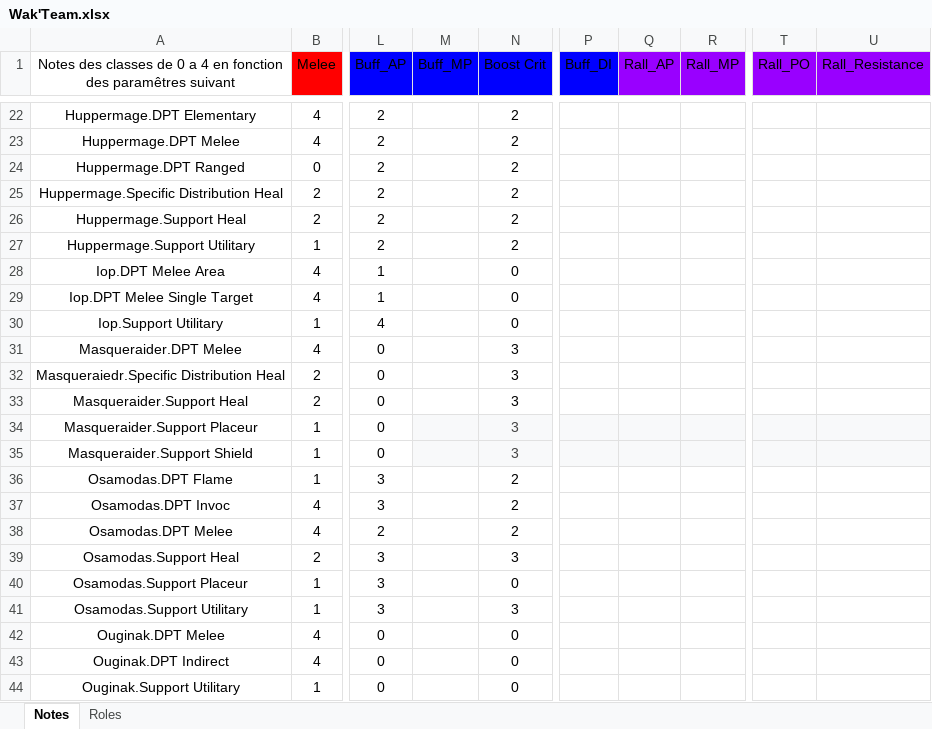
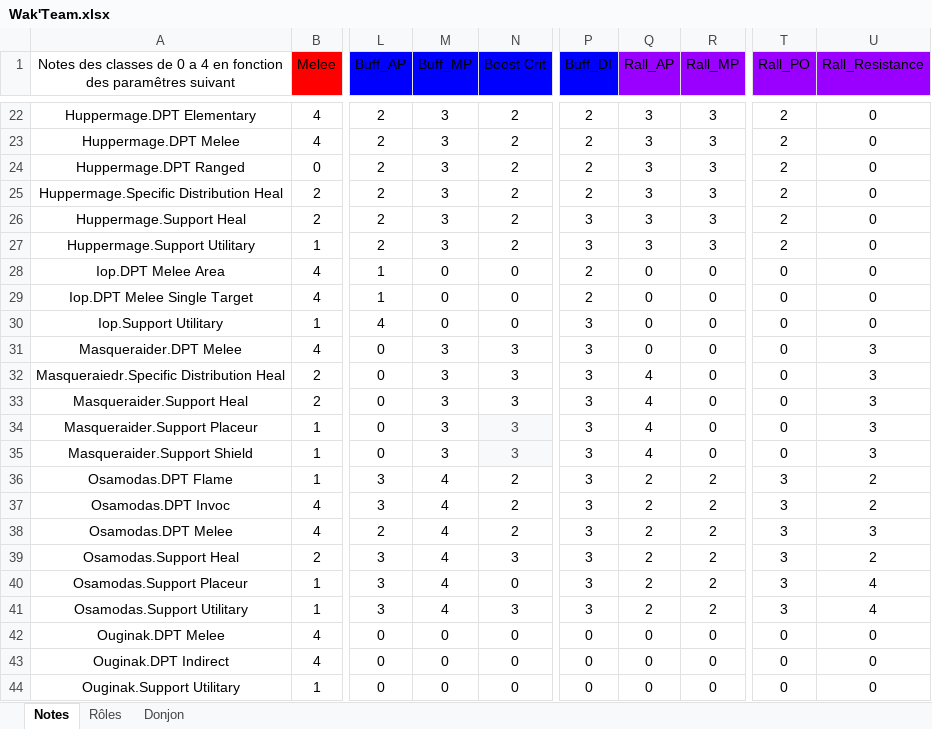
Before and after one commit to Luthor91/WakfuTeamBuilder, an Excel workbook: utils/datas/Wak'Team.xlsx, sheet Notes, drawn as a sheet; only a part is shown, gaps mark what is left out; values as stored, in another font and other column widths than the file's, no borders; charts and pictures and table styles not drawn; the diff covers the shown part only; the diff names each change by its address in the sheet, - before the commit and + after, or states it on an @@ line.

```diff
--- a/utils/datas/Wak'Team.xlsx (sheet Notes)
+++ b/utils/datas/Wak'Team.xlsx (sheet Notes)
-sheet tab: Roles
+sheet tab: Rôles
+sheet tab: Donjon
-M22:M27 (Buff_MP): (empty)
+M22:M27 (Buff_MP): 3
-P22:P25 (Buff_DI): (empty)
+P22:P25 (Buff_DI): 2
-Q22:Q27 (Rall_AP): (empty)
+Q22:Q27 (Rall_AP): 3
-R22:R27 (Rall_MP): (empty)
+R22:R27 (Rall_MP): 3
-T22:T27 (Rall_PO): (empty)
+T22:T27 (Rall_PO): 2
-U22:U30 (Rall_Resistance): (empty)
+U22:U30 (Rall_Resistance): 0
-P26:P27 (Buff_DI): (empty)
+P26:P27 (Buff_DI): 3
-M28:M30 (Buff_MP): (empty)
+M28:M30 (Buff_MP): 0
-P28:P29 (Buff_DI): (empty)
+P28:P29 (Buff_DI): 2
-Q28:Q31 (Rall_AP): (empty)
+Q28:Q31 (Rall_AP): 0
-R28:R35 (Rall_MP): (empty)
+R28:R35 (Rall_MP): 0
-T28:T35 (Rall_PO): (empty)
+T28:T35 (Rall_PO): 0
-P30:P41 (Buff_DI): (empty)
+P30:P41 (Buff_DI): 3
-M31:M35 (Buff_MP): (empty)
+M31:M35 (Buff_MP): 3
-U31:U35 (Rall_Resistance): (empty)
+U31:U35 (Rall_Resistance): 3
-Q32:Q35 (Rall_AP): (empty)
+Q32:Q35 (Rall_AP): 4
-M34:M35 fill: #F8F9FA
+M34:M35 fill: none
-P34:R35 fill: #F8F9FA
+P34:R35 fill: none
-T34:U35 fill: #F8F9FA
+T34:U35 fill: none
-M36:M41 (Buff_MP): (empty)
+M36:M41 (Buff_MP): 4
-Q36:Q41 (Rall_AP): (empty)
+Q36:Q41 (Rall_AP): 2
-R36:R41 (Rall_MP): (empty)
+R36:R41 (Rall_MP): 2
-T36:T41 (Rall_PO): (empty)
+T36:T41 (Rall_PO): 3
-U36:U37 (Rall_Resistance): (empty)
+U36:U37 (Rall_Resistance): 2
-U38 (Rall_Resistance): (empty)
+U38 (Rall_Resistance): 3
-U39 (Rall_Resistance): (empty)
+U39 (Rall_Resistance): 2
-U40:U41 (Rall_Resistance): (empty)
+U40:U41 (Rall_Resistance): 4
-M42:M44 (Buff_MP): (empty)
+M42:M44 (Buff_MP): 0
-P42:P44 (Buff_DI): (empty)
+P42:P44 (Buff_DI): 0
-Q42:Q44 (Rall_AP): (empty)
+Q42:Q44 (Rall_AP): 0
-R42:R44 (Rall_MP): (empty)
+R42:R44 (Rall_MP): 0
-T42:T44 (Rall_PO): (empty)
+T42:T44 (Rall_PO): 0
-U42:U44 (Rall_Resistance): (empty)
+U42:U44 (Rall_Resistance): 0
```
Also changed, not shown: 282 edited cells elsewhere in this sheet, sheet Rôles, charts or pictures, 2 other files.
